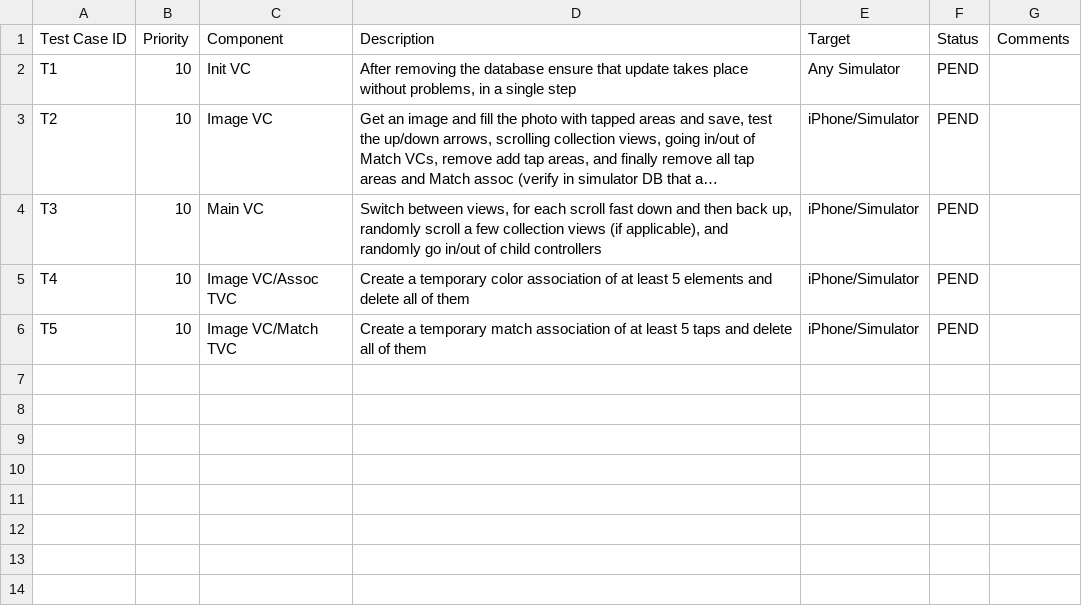
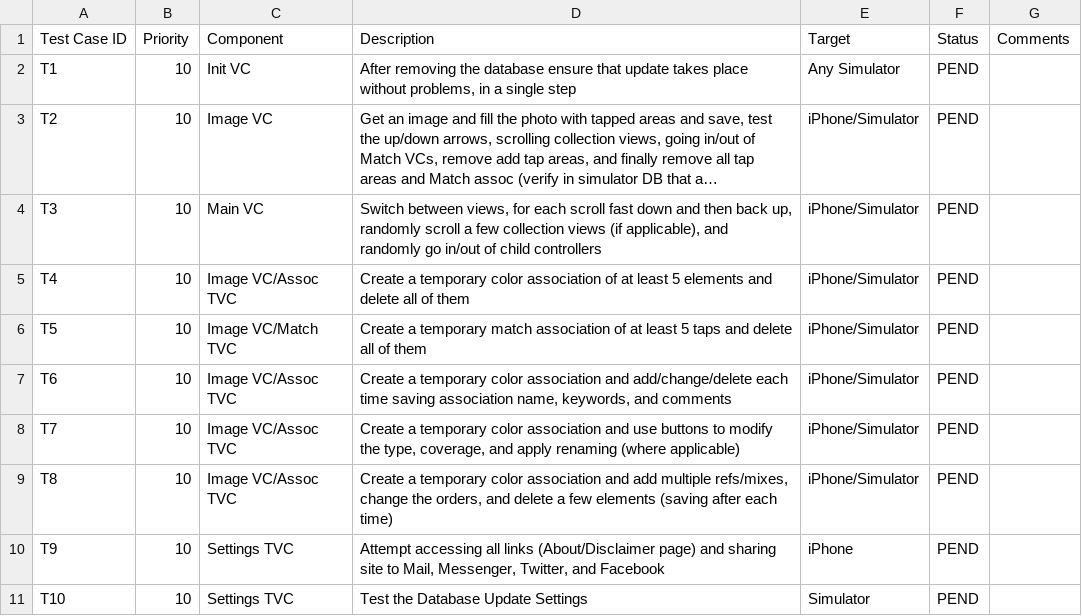
Before and after one commit to spineo/ios-testing, a CSV file: UseTestCases.csv, drawn as a sheet; long unchanged cells end in ….

Commit message:
Added five more use test cases.

```diff
--- a/UseTestCases.csv
+++ b/UseTestCases.csv
@@ -6 +6,6 @@ T4,10,Image VC/Assoc TVC,Create a temporary color association of at least 5 elem
 T5,10,Image VC/Match TVC,Create a temporary match association of at least 5 taps and delete all of them,iPhone/Simulator,PEND,
+T6,10,Image VC/Assoc TVC,"Create a temporary color association and add/change/delete each time saving association name, keywords, and comments",iPhone/Simulator,PEND,
+T7,10,Image VC/Assoc TVC,"Create a temporary color association and use buttons to modify the type, coverage, and apply renaming (where applicable)",iPhone/Simulator,PEND,
+T8,10,Image VC/Assoc TVC,"Create a temporary color association and add multiple refs/mixes, change the orders, and delete a few elements (saving after each time)",iPhone/Simulator,PEND,
+T9,10,Settings TVC,"Attempt accessing all links (About/Disclaimer page) and sharing site to Mail, Messenger, Twitter, and Facebook",iPhone,PEND,
+T10,10,Settings TVC,Test the Database Update Settings,Simulator,PEND,
```
